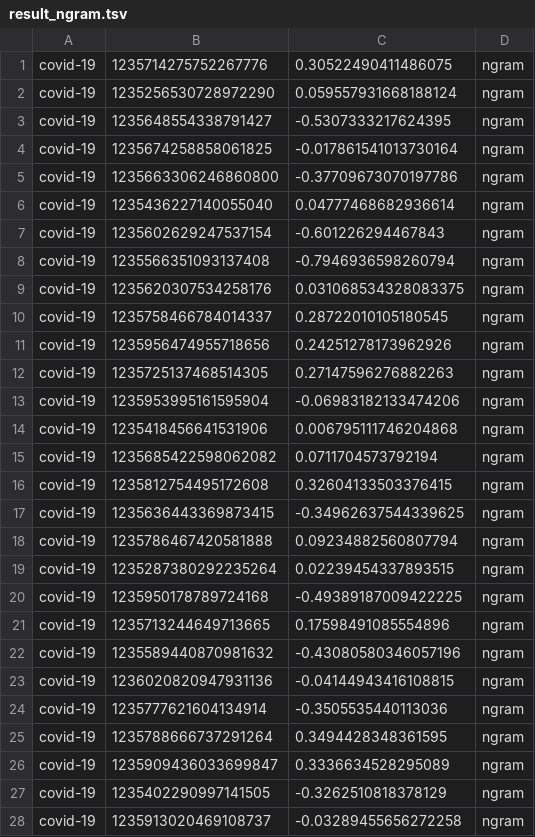
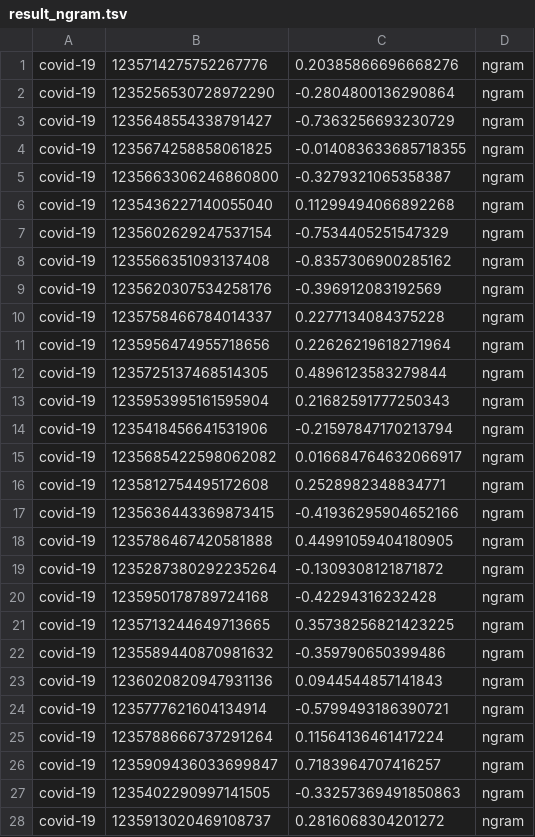
Before and after one commit to trizna3/VIDO, a TSV file: sources/results/result_ngram.tsv, drawn as a sheet; only a part is shown; the diff covers the shown part only.

```diff
--- a/sources/results/result_ngram.tsv
+++ b/sources/results/result_ngram.tsv
@@ -1,28 +1,28 @@
-covid-19	1235714275752267776	0.30522490411486075	ngram
-covid-19	1235256530728972290	0.059557931668188124	ngram
-covid-19	1235648554338791427	-0.5307333217624395	ngram
-covid-19	1235674258858061825	-0.017861541013730164	ngram
-covid-19	1235663306246860800	-0.37709673070197786	ngram
-covid-19	1235436227140055040	0.04777468682936614	ngram
-covid-19	1235602629247537154	-0.601226294467843	ngram
-covid-19	1235566351093137408	-0.7946936598260794	ngram
-covid-19	1235620307534258176	0.031068534328083375	ngram
-covid-19	1235758466784014337	0.28722010105180545	ngram
-covid-19	1235956474955718656	0.24251278173962926	ngram
-covid-19	1235725137468514305	0.27147596276882263	ngram
-covid-19	1235953995161595904	-0.06983182133474206	ngram
-covid-19	1235418456641531906	0.006795111746204868	ngram
-covid-19	1235685422598062082	0.0711704573792194	ngram
-covid-19	1235812754495172608	0.32604133503376415	ngram
-covid-19	1235636443369873415	-0.34962637544339625	ngram
-covid-19	1235786467420581888	0.09234882560807794	ngram
-covid-19	1235287380292235264	0.02239454337893515	ngram
-covid-19	1235950178789724168	-0.49389187009422225	ngram
-covid-19	1235713244649713665	0.17598491085554896	ngram
-covid-19	1235589440870981632	-0.43080580346057196	ngram
-covid-19	1236020820947931136	-0.04144943416108815	ngram
-covid-19	1235777621604134914	-0.3505535440113036	ngram
-covid-19	1235788666737291264	0.3494428348361595	ngram
-covid-19	1235909436033699847	0.3336634528295089	ngram
-covid-19	1235402290997141505	-0.3262510818378129	ngram
-covid-19	1235913020469108737	-0.03289455656272258	ngram
+covid-19	1235714275752267776	0.20385866696668276	ngram
+covid-19	1235256530728972290	-0.2804800136290864	ngram
+covid-19	1235648554338791427	-0.7363256693230729	ngram
+covid-19	1235674258858061825	-0.014083633685718355	ngram
+covid-19	1235663306246860800	-0.3279321065358387	ngram
+covid-19	1235436227140055040	0.11299494066892268	ngram
+covid-19	1235602629247537154	-0.7534405251547329	ngram
+covid-19	1235566351093137408	-0.8357306900285162	ngram
+covid-19	1235620307534258176	-0.396912083192569	ngram
+covid-19	1235758466784014337	0.2277134084375228	ngram
+covid-19	1235956474955718656	0.22626219618271964	ngram
+covid-19	1235725137468514305	0.4896123583279844	ngram
+covid-19	1235953995161595904	0.21682591777250343	ngram
+covid-19	1235418456641531906	-0.21597847170213794	ngram
+covid-19	1235685422598062082	0.016684764632066917	ngram
+covid-19	1235812754495172608	0.2528982348834771	ngram
+covid-19	1235636443369873415	-0.41936295904652166	ngram
+covid-19	1235786467420581888	0.44991059404180905	ngram
+covid-19	1235287380292235264	-0.1309308121871872	ngram
+covid-19	1235950178789724168	-0.42294316232428	ngram
+covid-19	1235713244649713665	0.35738256821423225	ngram
+covid-19	1235589440870981632	-0.359790650399486	ngram
+covid-19	1236020820947931136	0.0944544857141843	ngram
+covid-19	1235777621604134914	-0.5799493186390721	ngram
+covid-19	1235788666737291264	0.11564136461417224	ngram
+covid-19	1235909436033699847	0.7183964707416257	ngram
+covid-19	1235402290997141505	-0.33257369491850863	ngram
+covid-19	1235913020469108737	0.2816068304201272	ngram
```
Also changed, not shown: 122 edited cells elsewhere in this file, 4 other files.
